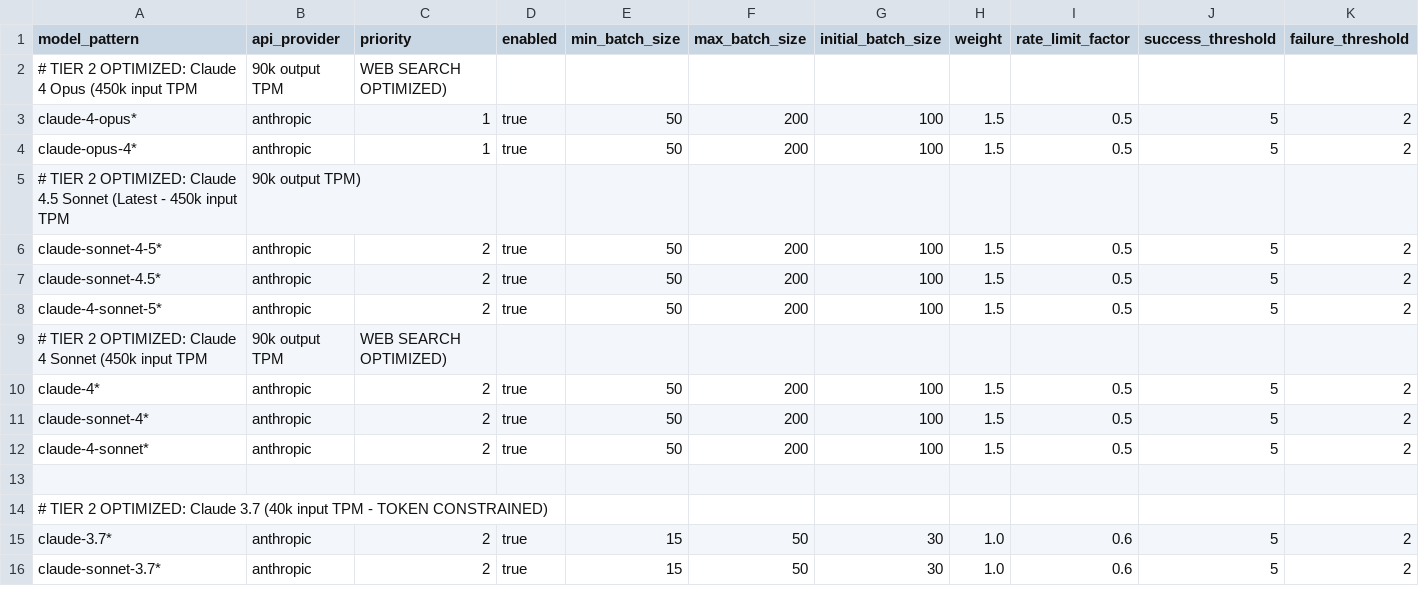
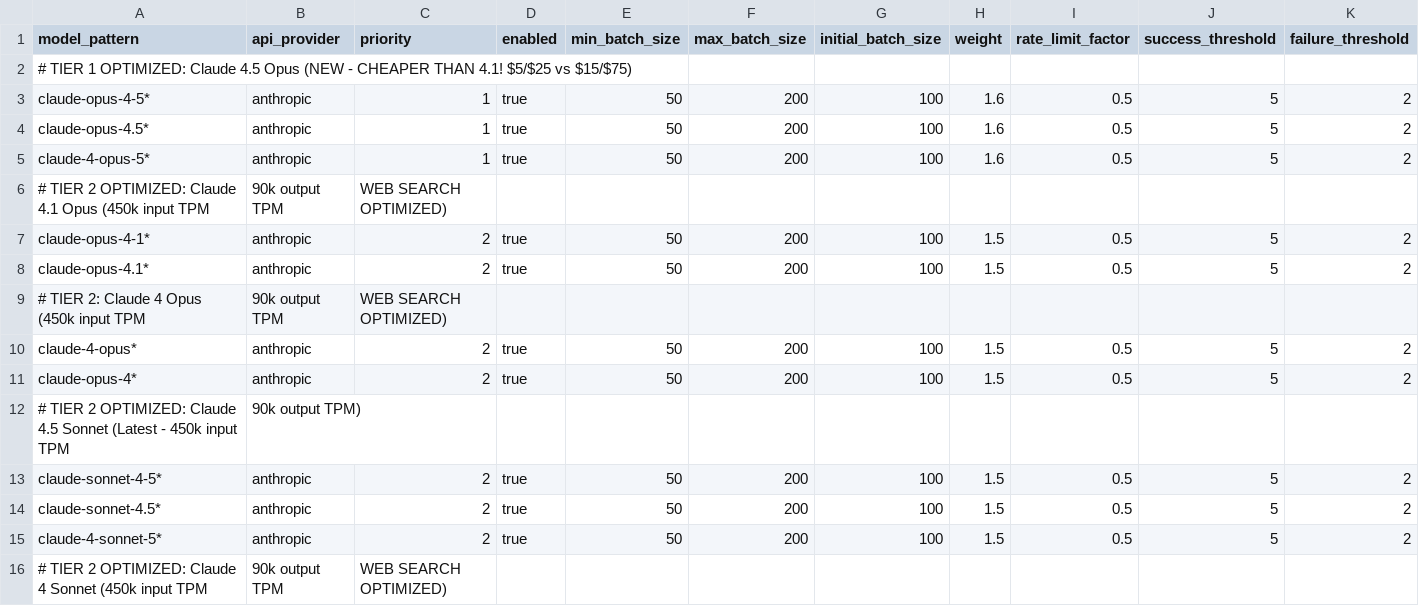
Before and after one commit to EliyahuAI/mcp-server-hyperplexity, a CSV file: src/unified_model_config.csv, drawn as a sheet; only a part is shown; the shorter side is filled out with more unchanged rows; addresses are those after the commit; rows hold the shown columns only; the diff names each change by its address in the sheet, - before the commit and + after, or states it on an @@ line.

```diff
--- a/src/unified_model_config.csv
+++ b/src/unified_model_config.csv
+row 2: # TIER 1 OPTIMIZED: Claude 4.5 Opus (NEW - CHEAPER THAN 4.1! $5/$25 vs $15/$75)
+row 3: claude-opus-4-5* | anthropic | 1 | true | 50 | 200 | 100 | 1.6 | 0.5 | 5 | 2
+row 4: claude-opus-4.5* | anthropic | 1 | true | 50 | 200 | 100 | 1.6 | 0.5 | 5 | 2
+row 5: claude-4-opus-5* | anthropic | 1 | true | 50 | 200 | 100 | 1.6 | 0.5 | 5 | 2
-A6 (model_pattern): …OPTIMIZED: Claude 4 Opus (450k…
+A6 (model_pattern): …OPTIMIZED: Claude 4.1 Opus (450k…
+row 7: claude-opus-4-1* | anthropic | 2 | true | 50 | 200 | 100 | 1.5 | 0.5 | 5 | 2
+row 8: claude-opus-4.1* | anthropic | 2 | true | 50 | 200 | 100 | 1.5 | 0.5 | 5 | 2
+row 9: # TIER 2: Claude 4 Opus (450k input TPM | 90k output TPM | WEB SEARCH OPTIMIZED)
-C10:C11 (priority): 1
+C10:C11 (priority): 2
```
Also changed, not shown: 25 other files.
